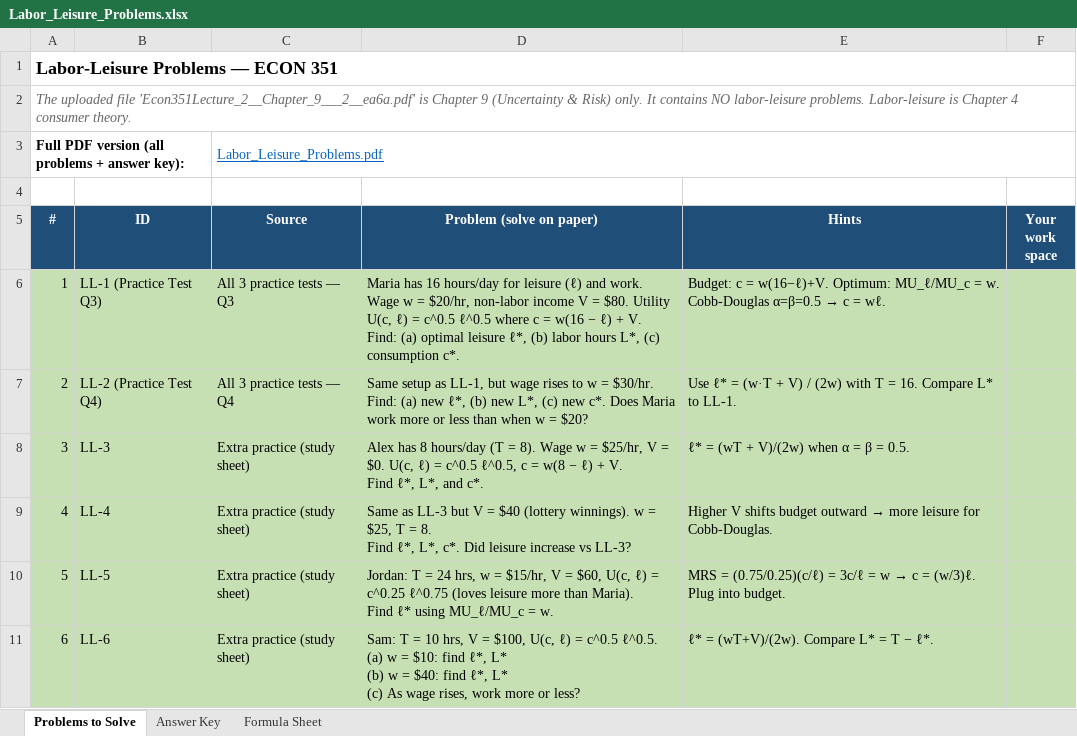
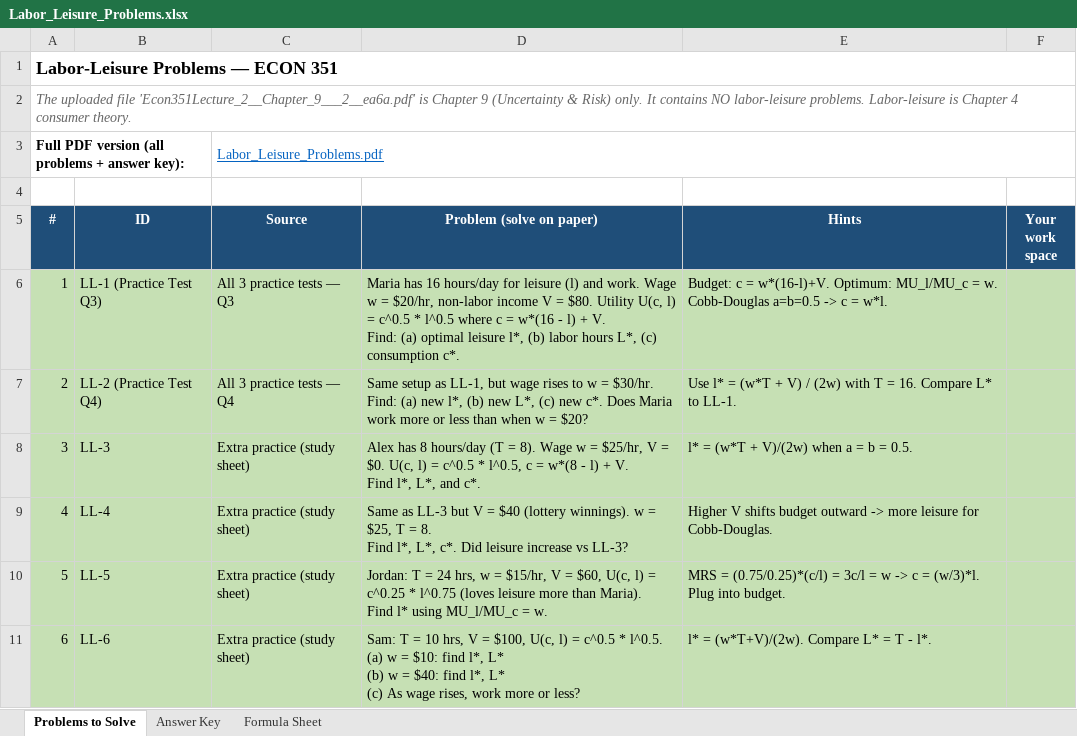
Before and after one commit to vengeanceaiUSC/econtest, an Excel workbook: Labor_Leisure_Problems.xlsx, sheet Problems to Solve, drawn as a sheet; values as stored, in another font and other column widths than the file's, no borders; ↵ is a line break in a cell; the diff names each change by its address in the sheet, - before the commit and + after, or states it on an @@ line.

```diff
--- a/Labor_Leisure_Problems.xlsx (sheet Problems to Solve)
+++ b/Labor_Leisure_Problems.xlsx (sheet Problems to Solve)
-D6 (Problem (solve on paper)): …for leisure (ℓ) and work. Wage w = $20/hr, non-labor income V = $80. Utility U(c, ℓ) = c^0.5 ℓ^0.5 where c = w(16 − ℓ) + V. ↵ Find: (a) optimal leisure ℓ*, (b) labor…
+D6 (Problem (solve on paper)): …for leisure (l) and work. Wage w = $20/hr, non-labor income V = $80. Utility U(c, l) = c^0.5 * l^0.5 where c = w*(16 - l) + V. ↵ Find: (a) optimal leisure l*, (b) labor…
@@ E6 (Hints): …c = w(16−ℓ)+V. Optimum: MU_ℓ/MU_c = w. Cobb-Douglas α=β=0.5 → c = wℓ. → …c = w*(16-l)+V. Optimum: MU_l/MU_c = w. Cobb-Douglas a=b=0.5 -> c = w*l. @@
-D7 (Problem (solve on paper)): …(a) new ℓ*, (b) new…
+D7 (Problem (solve on paper)): …(a) new l*, (b) new…
-E7 (Hints): Use ℓ* = (w·T + V)…
+E7 (Hints): Use l* = (w*T + V)…
-D8 (Problem (solve on paper)): …$0. U(c, ℓ) = c^0.5 ℓ^0.5, c = w(8 − ℓ) + V. ↵ Find ℓ*, L*, and…
+D8 (Problem (solve on paper)): …$0. U(c, l) = c^0.5 * l^0.5, c = w*(8 - l) + V. ↵ Find l*, L*, and…
-E8 (Hints): ℓ* = (wT + V)/(2w) when α = β = 0.5.
+E8 (Hints): l* = (w*T + V)/(2w) when a = b = 0.5.
-D9 (Problem (solve on paper)): …8. ↵ Find ℓ*, L*, c*.…
+D9 (Problem (solve on paper)): …8. ↵ Find l*, L*, c*.…
@@ E9 (Hints): …budget outward → more leisure… → …budget outward -> more leisure… @@
-D10 (Problem (solve on paper)): …$60, U(c, ℓ) = c^0.25 ℓ^0.75 (loves leisure more than Maria). ↵ Find ℓ* using MU_ℓ/MU_c = w.
+D10 (Problem (solve on paper)): …$60, U(c, l) = c^0.25 * l^0.75 (loves leisure more than Maria). ↵ Find l* using MU_l/MU_c = w.
@@ E10 (Hints): MRS = (0.75/0.25)(c/ℓ) = 3c/ℓ = w → c = (w/3)ℓ. Plug into… → MRS = (0.75/0.25)*(c/l) = 3c/l = w -> c = (w/3)*l. Plug into… @@
-D11 (Problem (solve on paper)): …$100, U(c, ℓ) = c^0.5 ℓ^0.5. ↵ (a) w = $10: find ℓ*, L* ↵ (b) w = $40: find ℓ*, L* ↵ (c)…
+D11 (Problem (solve on paper)): …$100, U(c, l) = c^0.5 * l^0.5. ↵ (a) w = $10: find l*, L* ↵ (b) w = $40: find l*, L* ↵ (c)…
-E11 (Hints): ℓ* = (wT+V)/(2w). Compare L* = T − ℓ*.
+E11 (Hints): l* = (w*T+V)/(2w). Compare L* = T - l*.
```
Also changed, not shown: sheet Answer Key, 3 other files.
